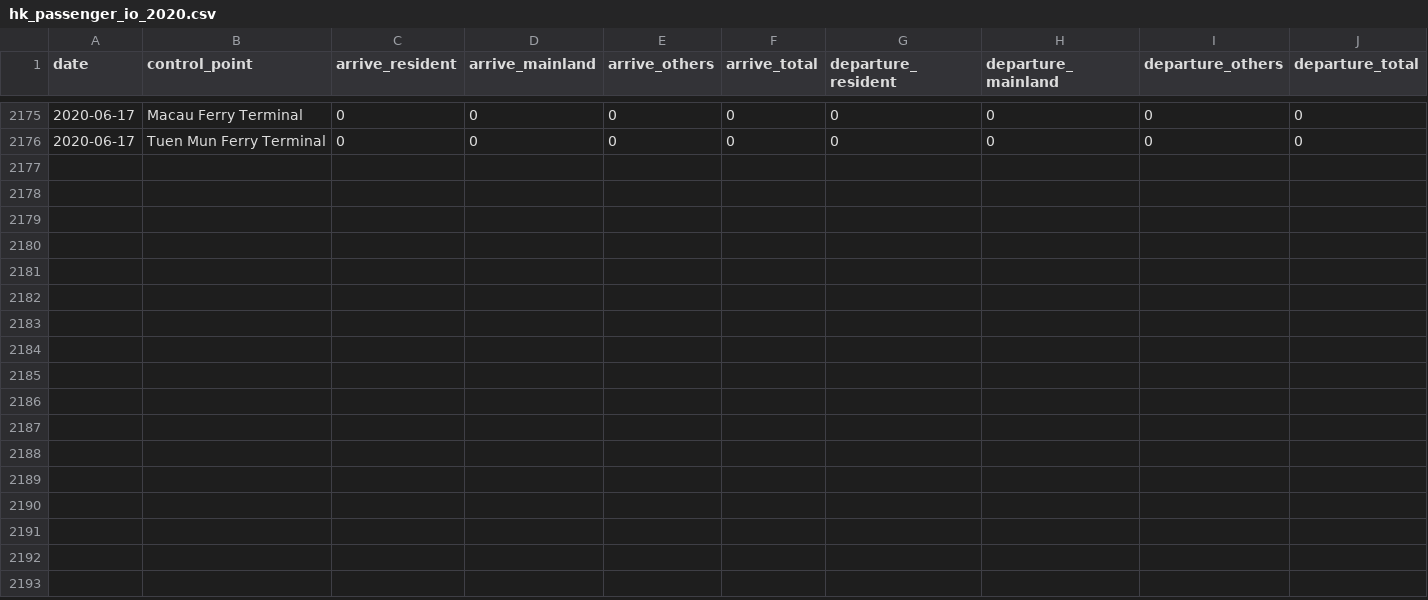
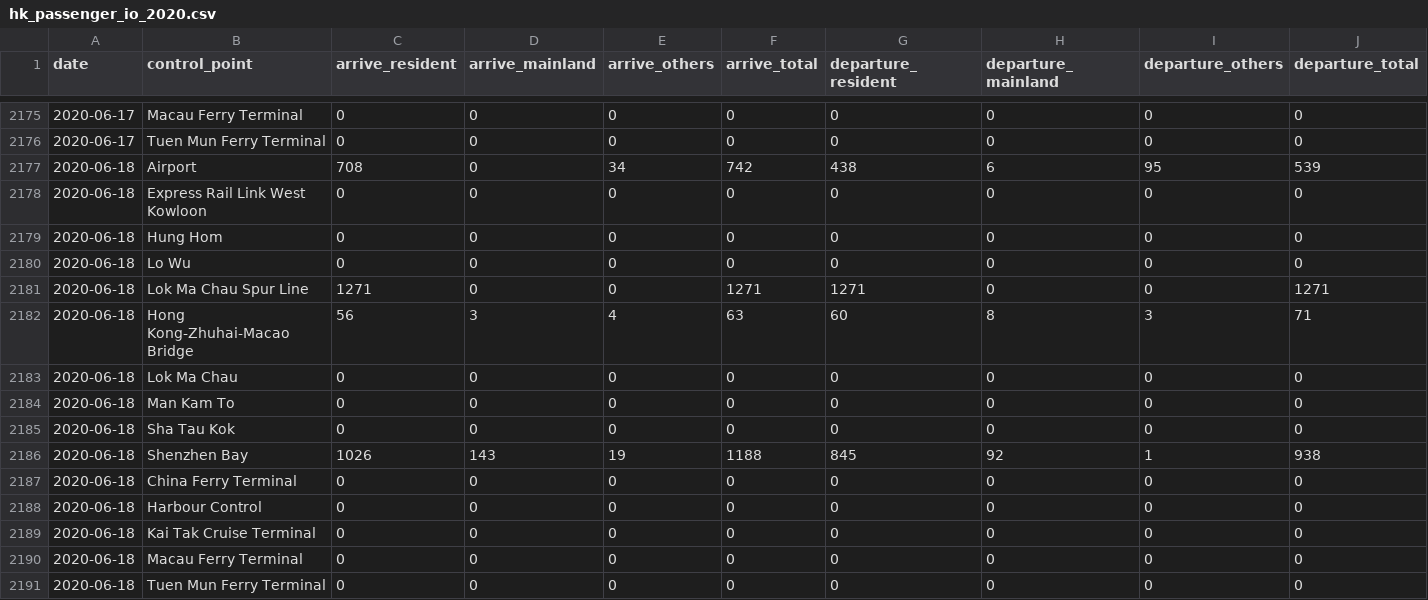
Before and after one commit to HKer-IO/hk-passenger-io-data, a CSV file: data/hk_passenger_io_2020.csv, drawn as a sheet; only a part is shown, gaps mark what is left out.

```diff
--- a/data/hk_passenger_io_2020.csv
+++ b/data/hk_passenger_io_2020.csv
@@ -2176 +2176,16 @@ date,control_point,arrive_resident,arrive_mainland,arrive_others,arrive_total,de
 2020-06-17,Tuen Mun Ferry Terminal,0,0,0,0,0,0,0,0
+2020-06-18,Airport,708,0,34,742,438,6,95,539
+2020-06-18,Express Rail Link West Kowloon,0,0,0,0,0,0,0,0
+2020-06-18,Hung Hom,0,0,0,0,0,0,0,0
+2020-06-18,Lo Wu,0,0,0,0,0,0,0,0
+2020-06-18,Lok Ma Chau Spur Line,1271,0,0,1271,1271,0,0,1271
+2020-06-18,Hong Kong-Zhuhai-Macao Bridge,56,3,4,63,60,8,3,71
+2020-06-18,Lok Ma Chau,0,0,0,0,0,0,0,0
+2020-06-18,Man Kam To,0,0,0,0,0,0,0,0
+2020-06-18,Sha Tau Kok,0,0,0,0,0,0,0,0
+2020-06-18,Shenzhen Bay,1026,143,19,1188,845,92,1,938
+2020-06-18,China Ferry Terminal,0,0,0,0,0,0,0,0
+2020-06-18,Harbour Control,0,0,0,0,0,0,0,0
+2020-06-18,Kai Tak Cruise Terminal,0,0,0,0,0,0,0,0
+2020-06-18,Macau Ferry Terminal,0,0,0,0,0,0,0,0
+2020-06-18,Tuen Mun Ferry Terminal,0,0,0,0,0,0,0,0
```
